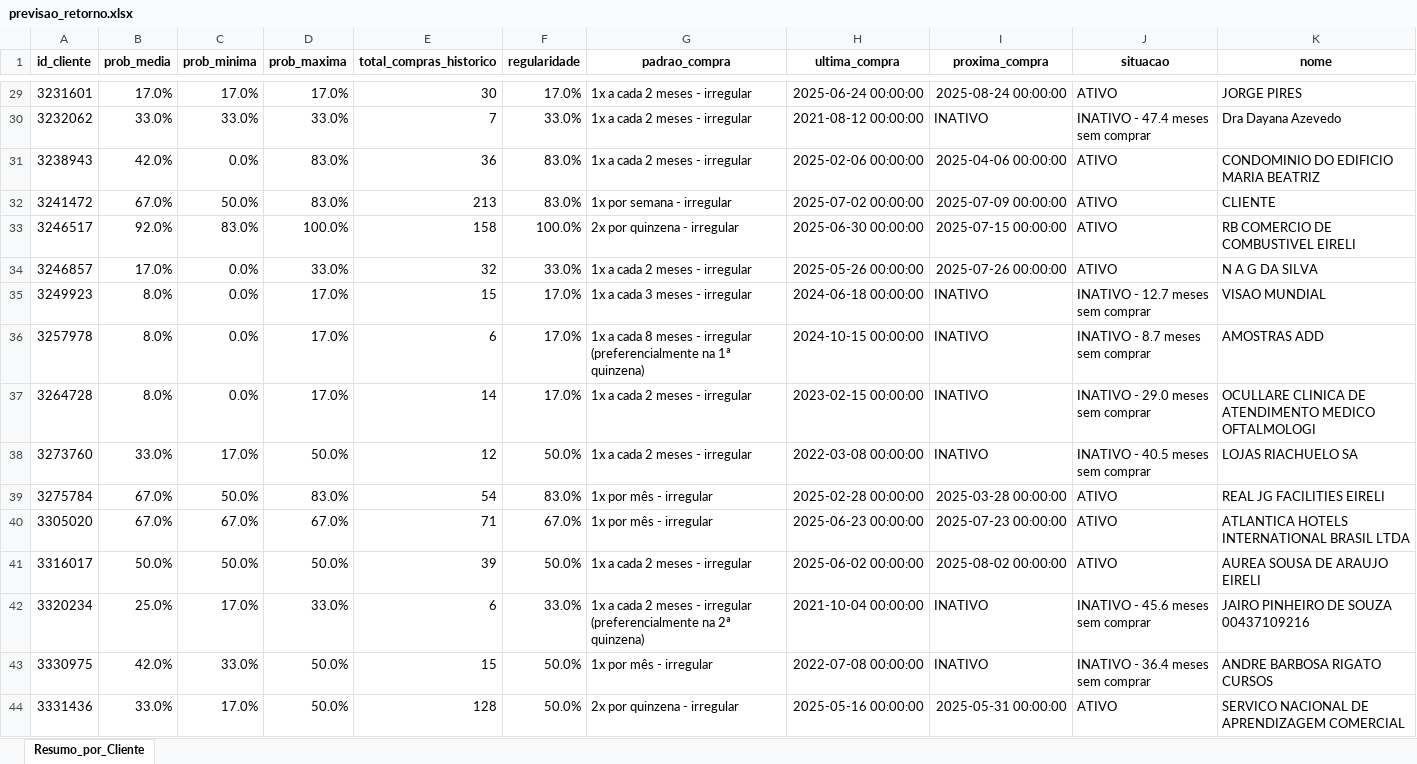
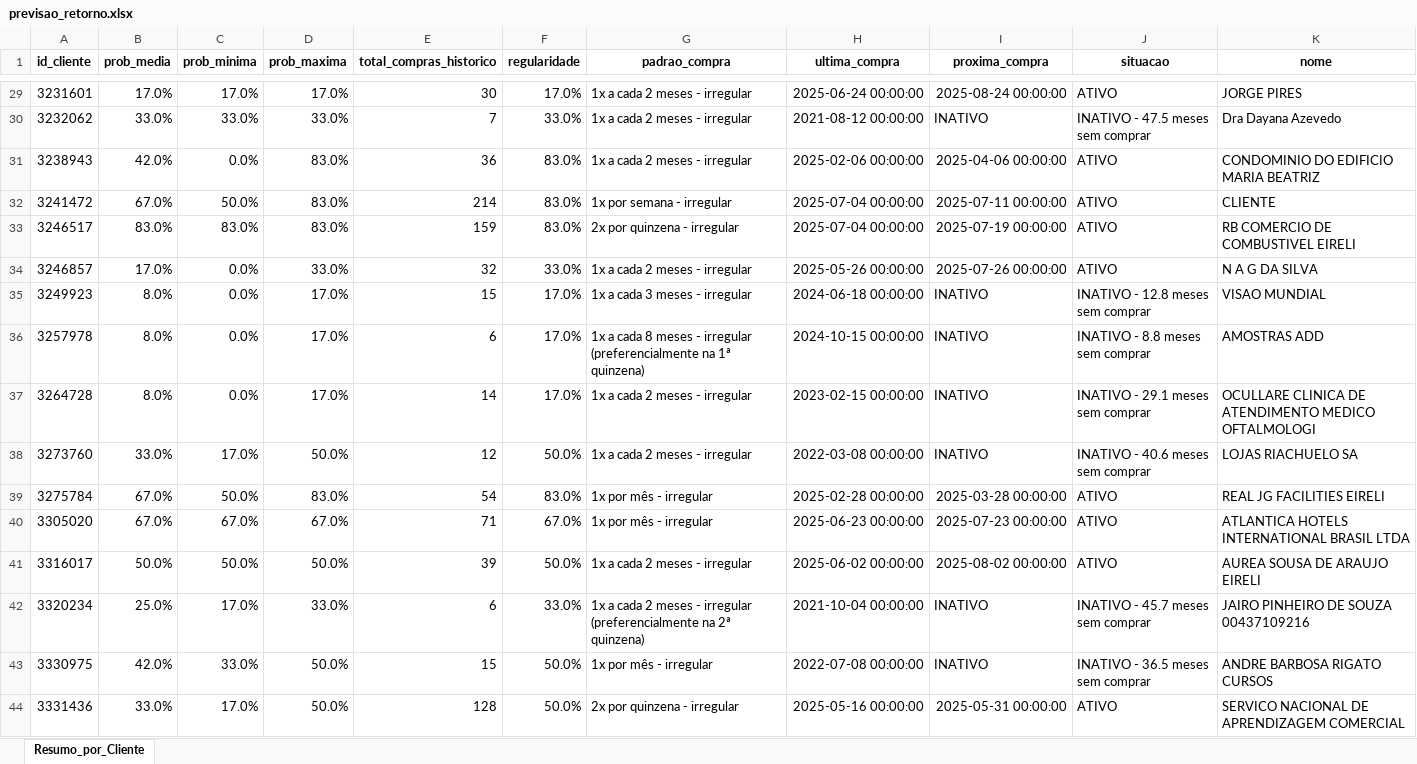
Before and after one commit to maloka-ai/poc-dashboard, an Excel workbook: dados/ADD/Dados_ADD_PF/previsao_retorno.xlsx, sheet Resumo_por_Cliente, drawn as a sheet; only a part is shown, gaps mark what is left out; values as stored, in another font and other column widths than the file's, no borders; conditional formats not drawn; the diff covers the shown part only; the diff names each change by its address in the sheet, - before the commit and + after, or states it on an @@ line.

```diff
--- a/dados/ADD/Dados_ADD_PF/previsao_retorno.xlsx (sheet Resumo_por_Cliente)
+++ b/dados/ADD/Dados_ADD_PF/previsao_retorno.xlsx (sheet Resumo_por_Cliente)
-J30 (situacao): INATIVO - 47.4 meses sem comprar
+J30 (situacao): INATIVO - 47.5 meses sem comprar
-E32 (total_compras_historico): 213
+E32 (total_compras_historico): 214
-H32 (ultima_compra): 2025-07-02 00:00:00
+H32 (ultima_compra): 2025-07-04 00:00:00
-I32 (proxima_compra): 2025-07-09 00:00:00
+I32 (proxima_compra): 2025-07-11 00:00:00
-B33 (prob_media): 92.0%
+B33 (prob_media): 83.0%
-D33 (prob_maxima): 100.0%
+D33 (prob_maxima): 83.0%
-E33 (total_compras_historico): 158
+E33 (total_compras_historico): 159
-F33 (regularidade): 100.0%
+F33 (regularidade): 83.0%
-H33 (ultima_compra): 2025-06-30 00:00:00
+H33 (ultima_compra): 2025-07-04 00:00:00
-I33 (proxima_compra): 2025-07-15 00:00:00
+I33 (proxima_compra): 2025-07-19 00:00:00
-J35 (situacao): INATIVO - 12.7 meses sem comprar
+J35 (situacao): INATIVO - 12.8 meses sem comprar
-J36 (situacao): INATIVO - 8.7 meses sem comprar
+J36 (situacao): INATIVO - 8.8 meses sem comprar
-J37 (situacao): INATIVO - 29.0 meses sem comprar
+J37 (situacao): INATIVO - 29.1 meses sem comprar
-J38 (situacao): INATIVO - 40.5 meses sem comprar
+J38 (situacao): INATIVO - 40.6 meses sem comprar
-J42 (situacao): INATIVO - 45.6 meses sem comprar
+J42 (situacao): INATIVO - 45.7 meses sem comprar
-J43 (situacao): INATIVO - 36.4 meses sem comprar
+J43 (situacao): INATIVO - 36.5 meses sem comprar
```
Also changed, not shown: 198 edited cells elsewhere in this sheet, dados/ADD/Dados_ADD_PF/analise_consistencia_estoque.xlsx, dados/ADD/Dados_ADD_PF/analise_curva_cobertura.xlsx, 29 other files.
